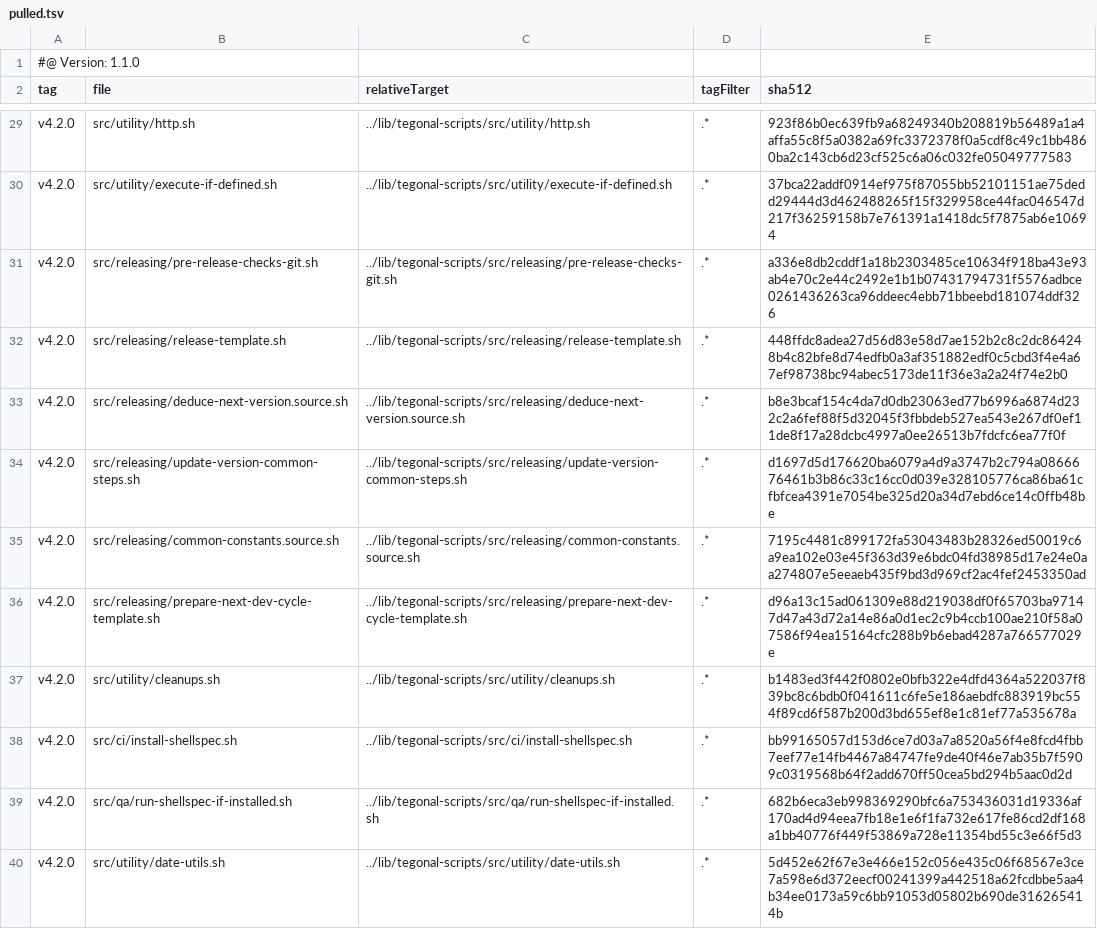
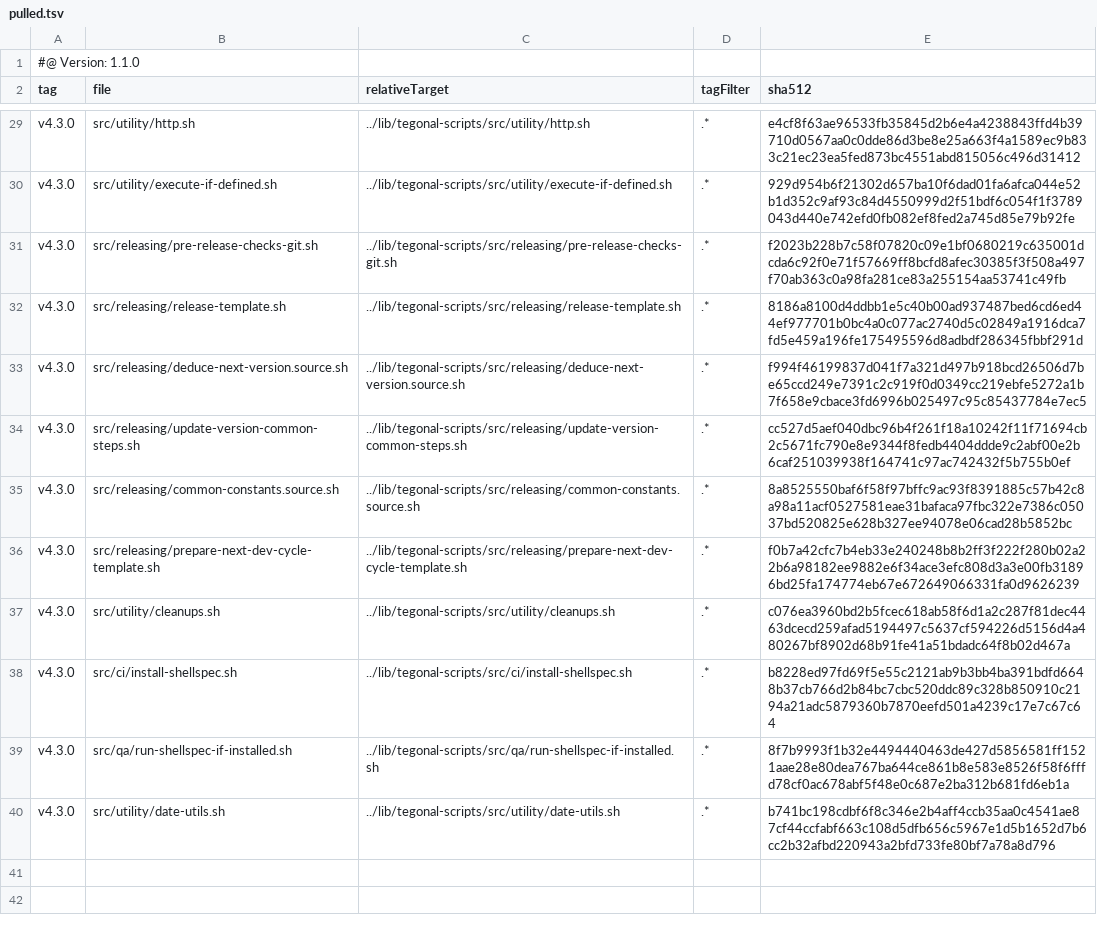
Before and after one commit to tegonal/gt, a TSV file: .gt/remotes/tegonal-scripts/pulled.tsv, drawn as a sheet; only a part is shown, gaps mark what is left out; the diff covers the shown part only; the diff names each change by its address in the sheet, - before the commit and + after, or states it on an @@ line.

```diff
--- a/.gt/remotes/tegonal-scripts/pulled.tsv
+++ b/.gt/remotes/tegonal-scripts/pulled.tsv
-A29:A40 (tag): v4.2.0
+A29:A40 (tag): v4.3.0
-E29 (sha512): 923f86b0ec639fb9a68249340b208819b56489a1a4affa55c8f5a0382a69fc3372378f0a5cdf8c49c1bb4860ba2c143cb6d23cf525c6a06c032fe05049777583
+E29 (sha512): e4cf8f63ae96533fb35845d2b6e4a4238843ffd4b39710d0567aa0c0dde86d3be8e25a663f4a1589ec9b833c21ec23ea5fed873bc4551abd815056c496d31412
-E30 (sha512): 37bca22addf0914ef975f87055bb52101151ae75dedd29444d3d462488265f15f329958ce44fac046547d217f36259158b7e761391a1418dc5f7875ab6e10694
+E30 (sha512): 929d954b6f21302d657ba10f6dad01fa6afca044e52b1d352c9af93c84d4550999d2f51bdf6c054f1f3789043d440e742efd0fb082ef8fed2a745d85e79b92fe
-E31 (sha512): a336e8db2cddf1a18b2303485ce10634f918ba43e93ab4e70c2e44c2492e1b1b07431794731f5576adbce0261436263ca96ddeec4ebb71bbeebd181074ddf326
+E31 (sha512): f2023b228b7c58f07820c09e1bf0680219c635001dcda6c92f0e71f57669ff8bcfd8afec30385f3f508a497f70ab363c0a98fa281ce83a255154aa53741c49fb
-E32 (sha512): 448ffdc8adea27d56d83e58d7ae152b2c8c2dc864248b4c82bfe8d74edfb0a3af351882edf0c5cbd3f4e4a67ef98738bc94abec5173de11f36e3a2a24f74e2b0
+E32 (sha512): 8186a8100d4ddbb1e5c40b00ad937487bed6cd6ed44ef977701b0bc4a0c077ac2740d5c02849a1916dca7fd5e459a196fe175495596d8adbdf286345fbbf291d
-E33 (sha512): b8e3bcaf154c4da7d0db23063ed77b6996a6874d232c2a6fef88f5d32045f3fbbdeb527ea543e267df0ef11de8f17a28dcbc4997a0ee26513b7fdcfc6ea77f0f
+E33 (sha512): f994f46199837d041f7a321d497b918bcd26506d7be65ccd249e7391c2c919f0d0349cc219ebfe5272a1b7f658e9cbace3fd6996b025497c95c85437784e7ec5
-E34 (sha512): d1697d5d176620ba6079a4d9a3747b2c794a0866676461b3b86c33c16cc0d039e328105776ca86ba61cfbfcea4391e7054be325d20a34d7ebd6ce14c0ffb48be
+E34 (sha512): cc527d5aef040dbc96b4f261f18a10242f11f71694cb2c5671fc790e8e9344f8fedb4404ddde9c2abf00e2b6caf251039938f164741c97ac742432f5b755b0ef
-E35 (sha512): 7195c4481c899172fa53043483b28326ed50019c6a9ea102e03e45f363d39e6bdc04fd38985d17e24e0aa274807e5eeaeb435f9bd3d969cf2ac4fef2453350ad
+E35 (sha512): 8a8525550baf6f58f97bffc9ac93f8391885c57b42c8a98a11acf0527581eae31bafaca97fbc322e7386c05037bd520825e628b327ee94078e06cad28b5852bc
-E36 (sha512): d96a13c15ad061309e88d219038df0f65703ba97147d47a43d72a14e86a0d1ec2c9b4ccb100ae210f58a07586f94ea15164cfc288b9b6ebad4287a766577029e
+E36 (sha512): f0b7a42cfc7b4eb33e240248b8b2ff3f222f280b02a22b6a98182ee9882e6f34ace3efc808d3a3e00fb31896bd25fa174774eb67e672649066331fa0d9626239
-E37 (sha512): b1483ed3f442f0802e0bfb322e4dfd4364a522037f839bc8c6bdb0f041611c6fe5e186aebdfc883919bc554f89cd6f587b200d3bd655ef8e1c81ef77a535678a
+E37 (sha512): c076ea3960bd2b5fcec618ab58f6d1a2c287f81dec4463dcecd259afad5194497c5637cf594226d5156d4a480267bf8902d68b91fe41a51bdadc64f8b02d467a
-E38 (sha512): bb99165057d153d6ce7d03a7a8520a56f4e8fcd4fbb7eef77e14fb4467a84747fe9de40f46e7ab35b7f5909c0319568b64f2add670ff50cea5bd294b5aac0d2d
+E38 (sha512): b8228ed97fd69f5e55c2121ab9b3bb4ba391bdfd6648b37cb766d2b84bc7cbc520ddc89c328b850910c2194a21adc5879360b7870eefd501a4239c17e7c67c64
-E39 (sha512): 682b6eca3eb998369290bfc6a753436031d19336af170ad4d94eea7fb18e1e6f1fa732e617fe86cd2df168a1bb40776f449f53869a728e11354bd55c3e66f5d3
+E39 (sha512): 8f7b9993f1b32e4494440463de427d5856581ff1521aae28e80dea767ba644ce861b8e583e8526f58f6fffd78cf0ac678abf5f48e0c687e2ba312b681fd6eb1a
-E40 (sha512): 5d452e62f67e3e466e152c056e435c06f68567e3ce7a598e6d372eecf00241399a442518a62fcdbbe5aa4b34ee0173a59c6bb91053d05802b690de316265414b
+E40 (sha512): b741bc198cdbf6f8c346e2b4aff4ccb35aa0c4541ae87cf44ccfabf663c108d5dfb656c5967e1d5b1652d7b6cc2b32afbd220943a2bfd733fe80bf7a78a8d796
```
Also changed, not shown: 52 edited cells elsewhere in this file, 38 other files.
